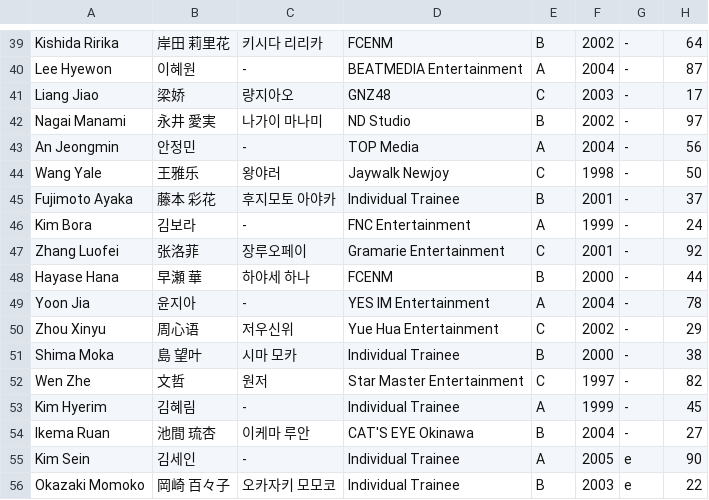
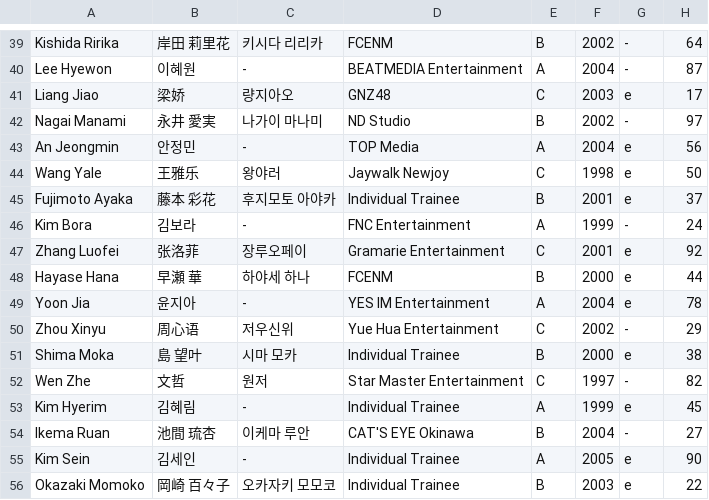
Before and after one commit to tinkatonz/elite-class-ranker, a CSV file: trainee_info.csv, drawn as a sheet; only a part is shown, gaps mark what is left out; the diff covers the shown part only.

```diff
--- a/trainee_info.csv
+++ b/trainee_info.csv
@@ -40,15 +40,15 @@
 "Lee Hyewon","이혜원","-","BEATMEDIA Entertainment","A","2004","-","87"
-"Liang Jiao","梁娇","량지아오","GNZ48","C","2003","-","17"
+"Liang Jiao","梁娇","량지아오","GNZ48","C","2003","e","17"
 "Nagai Manami","永井 愛実","나가이 마나미","ND Studio","B","2002","-","97"
-"An Jeongmin","안정민","-","TOP Media","A","2004","-","56"
-"Wang Yale","王雅乐","왕야러","Jaywalk Newjoy","C","1998","-","50"
-"Fujimoto Ayaka","藤本 彩花","후지모토 아야카","Individual Trainee","B","2001","-","37"
+"An Jeongmin","안정민","-","TOP Media","A","2004","e","56"
+"Wang Yale","王雅乐","왕야러","Jaywalk Newjoy","C","1998","e","50"
+"Fujimoto Ayaka","藤本 彩花","후지모토 아야카","Individual Trainee","B","2001","e","37"
 "Kim Bora","김보라","-","FNC Entertainment","A","1999","-","24"
-"Zhang Luofei","张洛菲","장루오페이","Gramarie Entertainment","C","2001","-","92"
-"Hayase Hana","早瀬 華","하야세 하나","FCENM","B","2000","-","44"
-"Yoon Jia","윤지아","-","YES IM Entertainment","A","2004","-","78"
+"Zhang Luofei","张洛菲","장루오페이","Gramarie Entertainment","C","2001","e","92"
+"Hayase Hana","早瀬 華","하야세 하나","FCENM","B","2000","e","44"
+"Yoon Jia","윤지아","-","YES IM Entertainment","A","2004","e","78"
 "Zhou Xinyu","周心语","저우신위","Yue Hua Entertainment","C","2002","-","29"
-"Shima Moka","島 望叶","시마 모카","Individual Trainee","B","2000","-","38"
+"Shima Moka","島 望叶","시마 모카","Individual Trainee","B","2000","e","38"
 "Wen Zhe","文哲","원저","Star Master Entertainment","C","1997","-","82"
-"Kim Hyerim","김혜림","-","Individual Trainee","A","1999","-","45"
+"Kim Hyerim","김혜림","-","Individual Trainee","A","1999","e","45"
 "Ikema Ruan","池間 琉杏","이케마 루안","CAT'S EYE Okinawa","B","2004","-","27"
```
Also changed, not shown: 18 edited cells elsewhere in this file.
